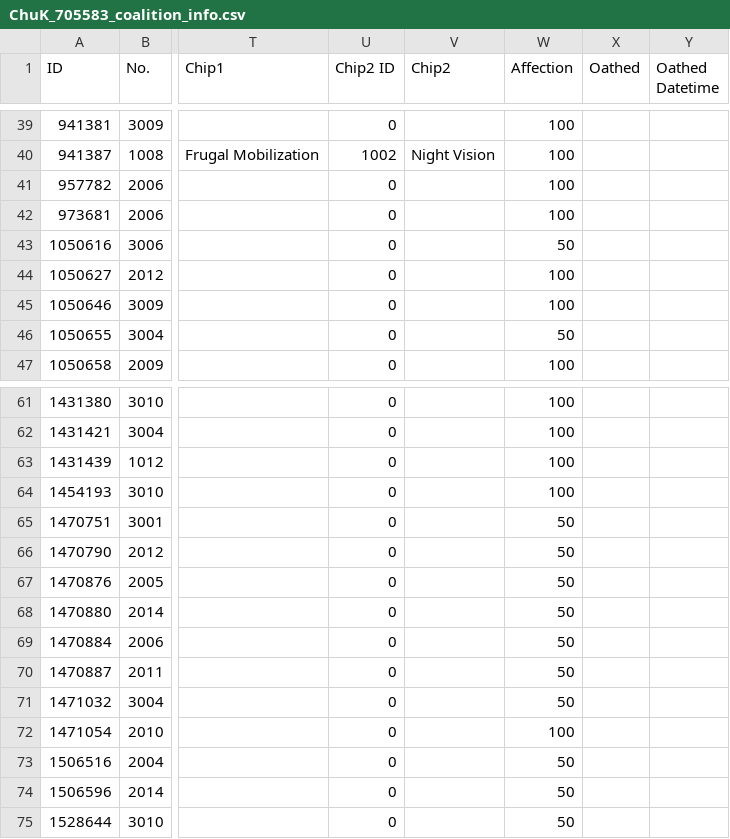
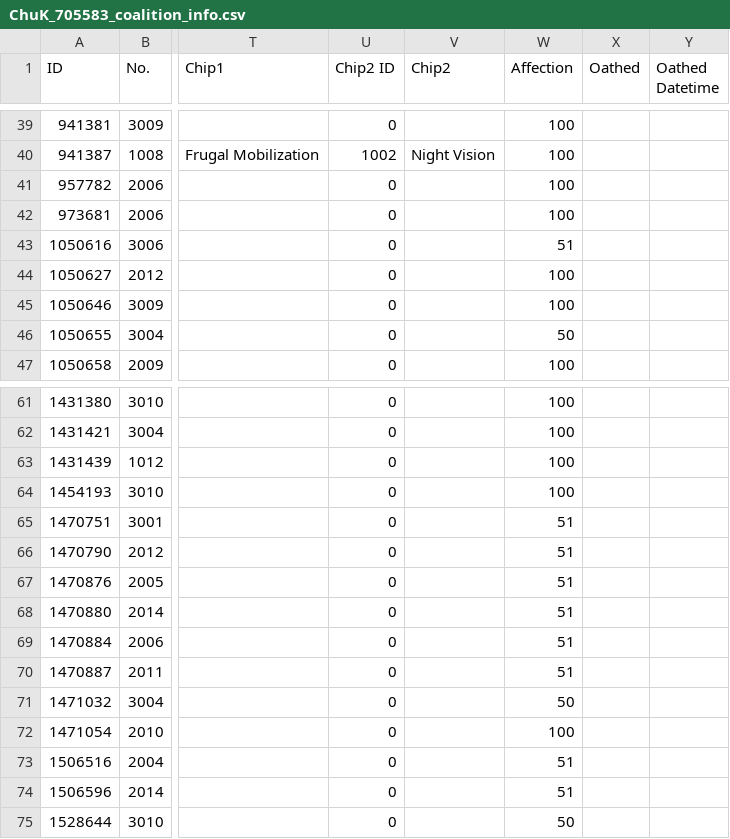
Before and after one commit to kchu-projects/girls-frontline-files, a CSV file: ChuK_705583_coalition_info.csv, drawn as a sheet; only a part is shown, gaps mark what is left out; the diff names each change by its address in the sheet, - before the commit and + after, or states it on an @@ line.

```diff
--- a/ChuK_705583_coalition_info.csv
+++ b/ChuK_705583_coalition_info.csv
-W43 (Affection): 50
+W43 (Affection): 51
-W65:W70 (Affection): 50
+W65:W70 (Affection): 51
-W73:W74 (Affection): 50
+W73:W74 (Affection): 51
```
Also changed, not shown: ChuK_705583_doll_info.csv, ChuK_705583_equip_info.csv, 2 other files.
